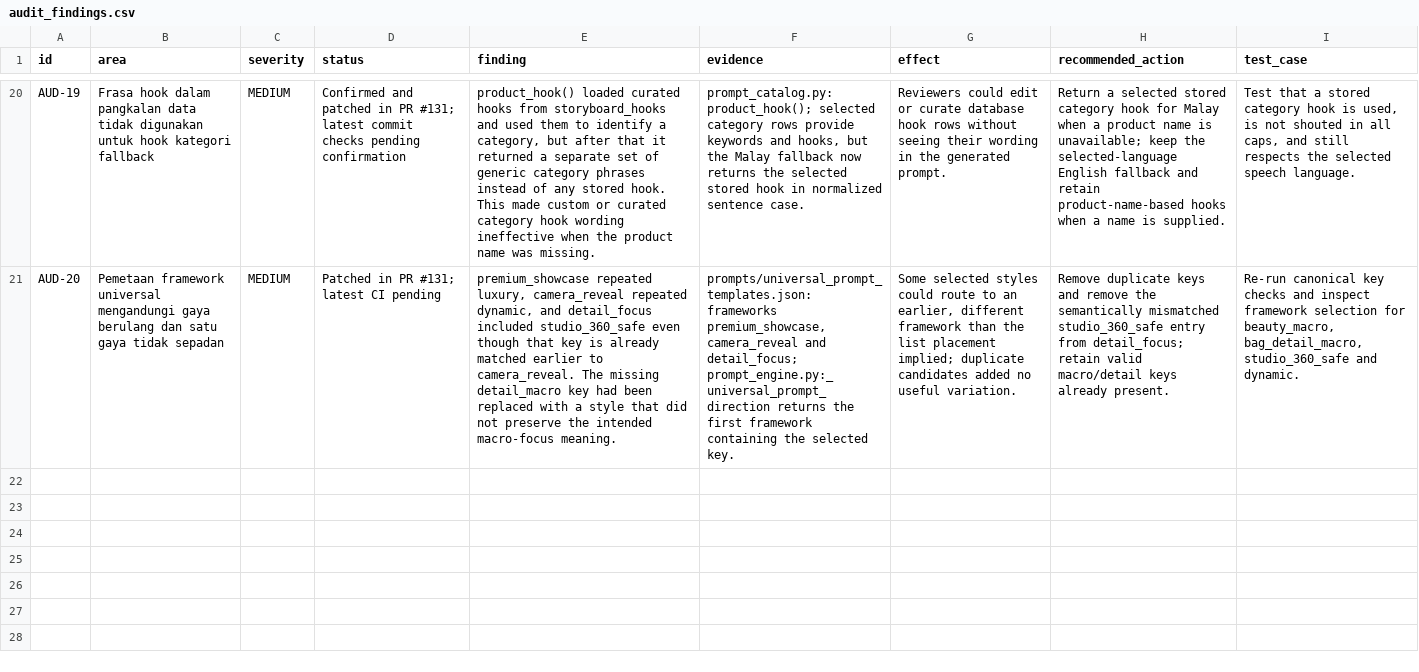
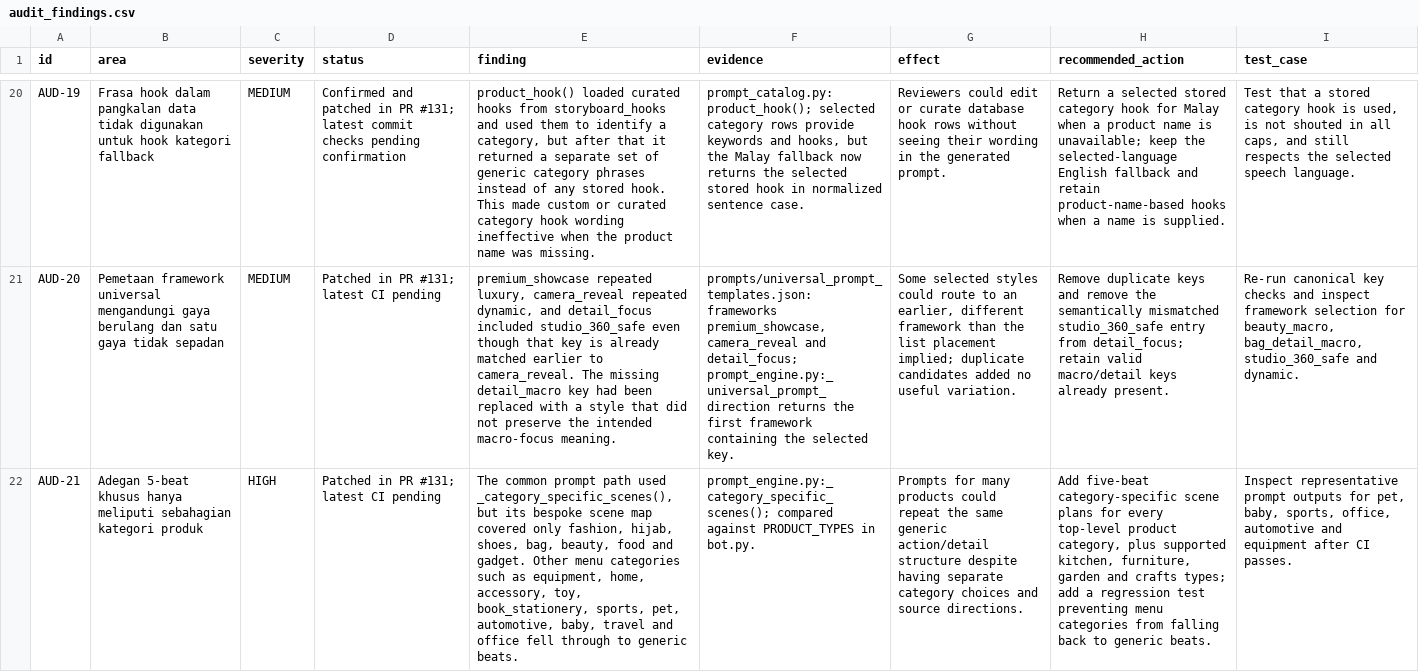
Before and after one commit to nurynayreen88/TransisiVideoBot, a CSV file: audit/prompt-database/audit_findings.csv, drawn as a sheet; only a part is shown, gaps mark what is left out; the diff names each change by its address in the sheet, - before the commit and + after, or states it on an @@ line.

Commit message:
Record missing category-specific scene coverage in prompt audit

```diff
--- a/audit/prompt-database/audit_findings.csv
+++ b/audit/prompt-database/audit_findings.csv
+row 22: AUD-21 | Adegan 5-beat khusus hanya meliputi sebahagian kategori produk | HIGH | Patched in PR #131; latest CI pending | The common prompt path used _category_specific_scenes(), but its bespoke scene map covered only fashion, hijab, shoes, bag, beauty, food and gadget. Other menu categories such as equipment, home, accessory, toy, book_stationery, sports, pet, automotive, baby, travel and office fell through to generic beats. | prompt_engine.py:_category_specific_scenes(); compared against PRODUCT_TYPES in bot.py. | Prompts for many products could repeat the same generic action/detail structure despite having separate category choices and source directions. | Add five-beat category-specific scene plans for every top-level product category, plus supported kitchen, furniture, garden and crafts types; add a regression test preventing menu categories from falling back to generic beats. | Inspect representative prompt outputs for pet, baby, sports, office, automotive and equipment after CI passes.
```
